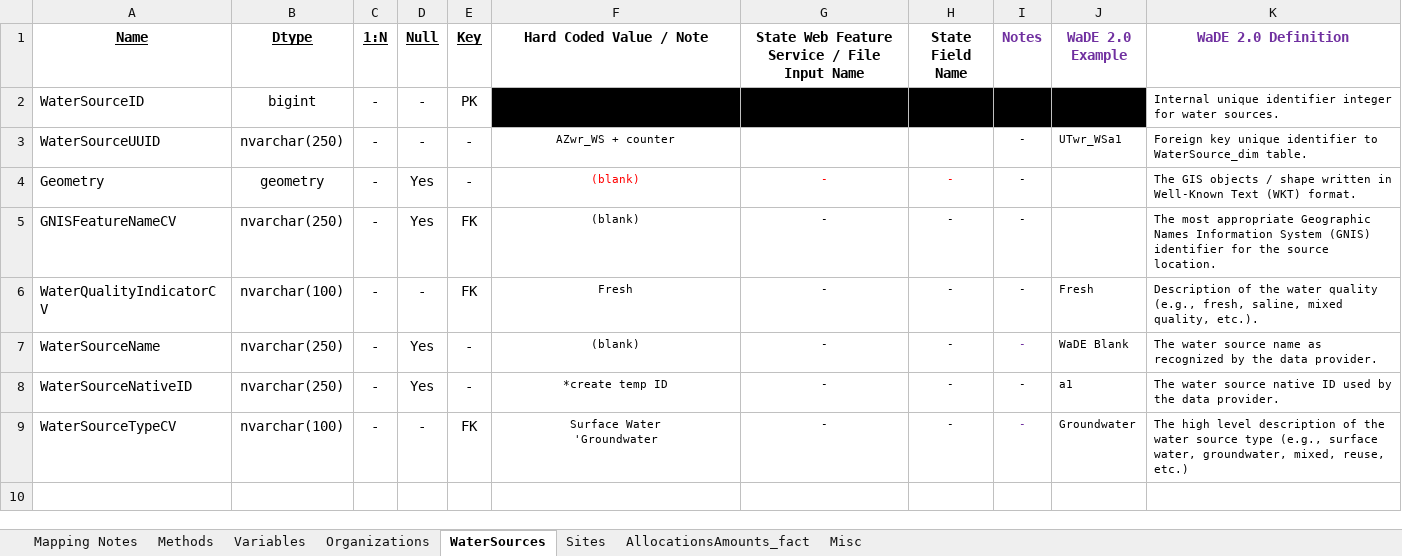
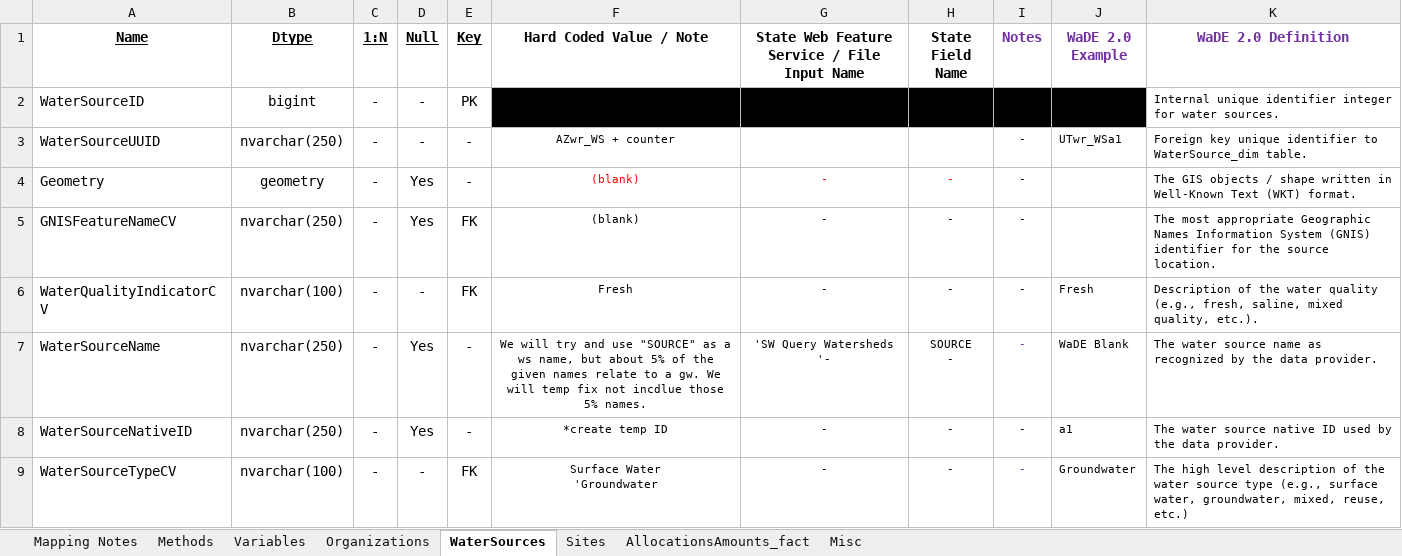
Before and after one commit to WSWCWaterDataExchange/MappingStatesDataToWaDE2.0, an Excel workbook: Arizona/WaterAllocation/AZwr_Allocation Schema Mapping to WaDE.xlsx, sheet WaterSources, drawn as a sheet; values as stored, in another font and other column widths than the file's, no borders; ↵ is a line break in a cell; the diff names each change by its address in the sheet, - before the commit and + after, or states it on an @@ line.

Commit message:
AZwr update
- added SOURCE input as ws name for sw sources, with special rules
- updated imgs to use log scale

```diff
--- a/Arizona/WaterAllocation/AZwr_Allocation Schema Mapping to WaDE.xlsx (sheet WaterSources)
+++ b/Arizona/WaterAllocation/AZwr_Allocation Schema Mapping to WaDE.xlsx (sheet WaterSources)
-F7 (Hard Coded Value / Note): (blank)
+F7 (Hard Coded Value / Note): We will try and use "SOURCE" as a ws name, but about 5% of the given names relate to a gw. We will temp fix not incdlue those 5% names.
-G7: -
+G7: 'SW Query Watersheds ↵ '-
-H7 (State Field Name): -
+H7 (State Field Name): SOURCE ↵ -
```
Also changed, not shown: 12 other files.
